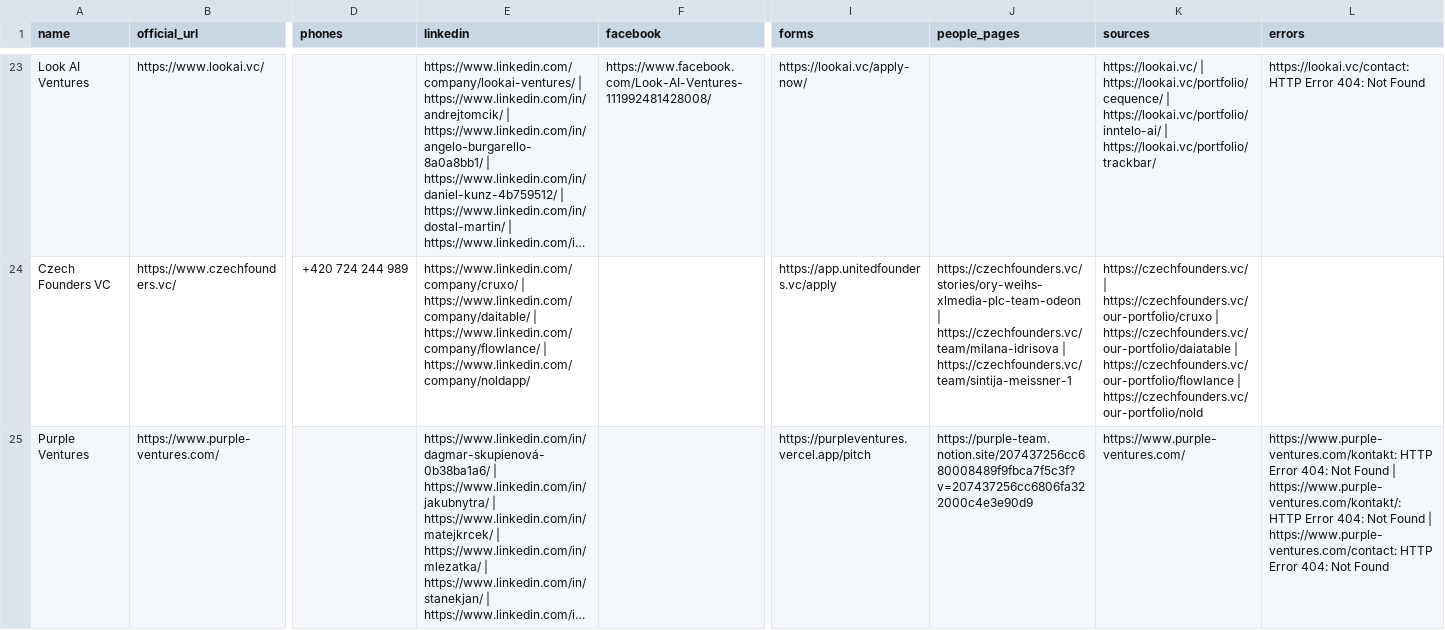
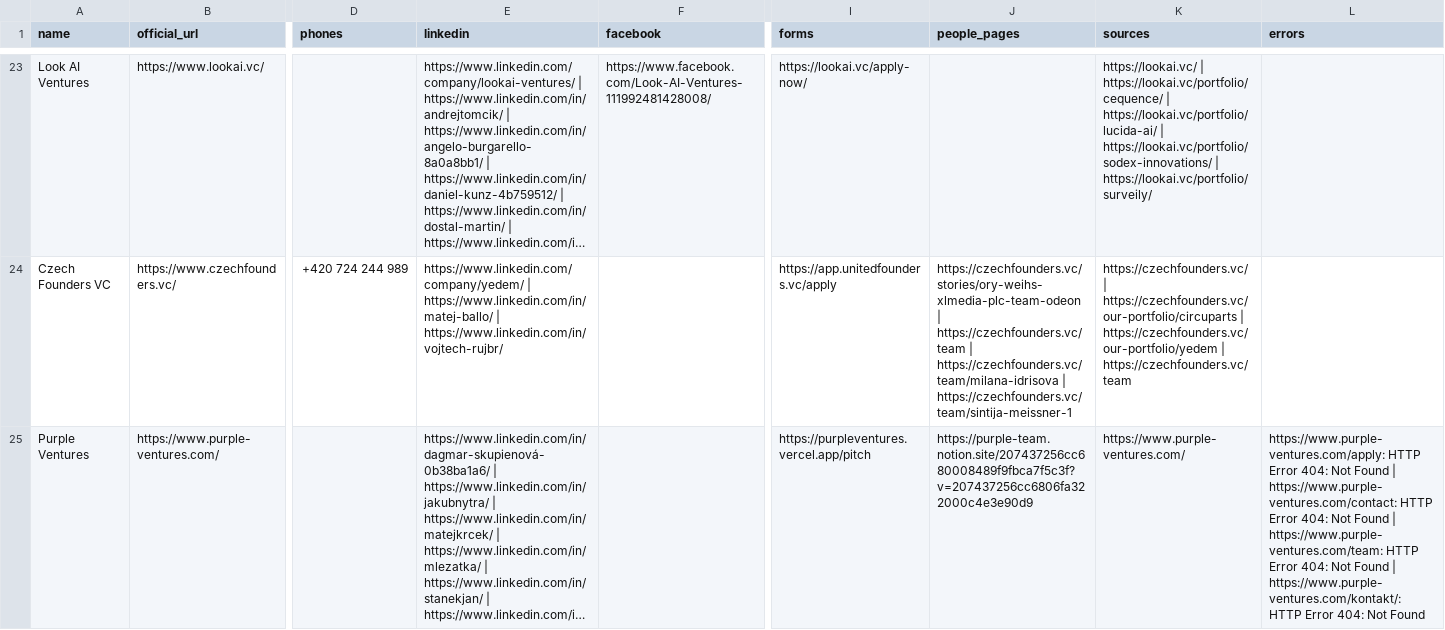
Before and after one commit to EmperorKunDis/invest.praut.cz, a CSV file: data/contact-research.csv, drawn as a sheet; only a part is shown, gaps mark what is left out; long unchanged cells end in …; the diff covers the shown part only; the diff names each change by its address in the sheet, - before the commit and + after, or states it on an @@ line.

```diff
--- a/data/contact-research.csv
+++ b/data/contact-research.csv
-K23 (sources): …https://lookai.vc/portfolio/cequence/ | https://lookai.vc/portfolio/inntelo-ai/ | https://lookai.vc/portfolio/trackbar/
+K23 (sources): …https://lookai.vc/portfolio/cequence/ | https://lookai.vc/portfolio/lucida-ai/ | https://lookai.vc/portfolio/sodex-innovations/ | https://lookai.vc/portfolio/surveily/
-L23 (errors): https://lookai.vc/contact: HTTP Error 404: Not Found
+L23 (errors): (empty)
-E24 (linkedin): https://www.linkedin.com/company/cruxo/ | https://www.linkedin.com/company/daitable/ | https://www.linkedin.com/company/flowlance/ | https://www.linkedin.com/company/noldapp/
+E24 (linkedin): https://www.linkedin.com/company/yedem/ | https://www.linkedin.com/in/matej-ballo/ | https://www.linkedin.com/in/vojtech-rujbr/
-J24 (people_pages): https://czechfounders.vc/stories/ory-weihs-xlmedia-plc-team-odeon | https://czechfounders.vc/team/milana-idrisova |…
+J24 (people_pages): https://czechfounders.vc/stories/ory-weihs-xlmedia-plc-team-odeon | https://czechfounders.vc/team | https://czechfounders.vc/team/milana-idrisova |…
-K24 (sources): https://czechfounders.vc/ | https://czechfounders.vc/our-portfolio/cruxo | https://czechfounders.vc/our-portfolio/daiatable | https://czechfounders.vc/our-portfolio/flowlance | https://czechfounders.vc/our-portfolio/nold
+K24 (sources): https://czechfounders.vc/ | https://czechfounders.vc/our-portfolio/circuparts | https://czechfounders.vc/our-portfolio/yedem | https://czechfounders.vc/team
-L25 (errors): https://www.purple-ventures.com/kontakt: HTTP Error 404: Not Found | https://www.purple-ventures.com/kontakt/: HTTP Error 404: Not Found | https://www.purple-ventures.com/contact: HTTP Error…
+L25 (errors): https://www.purple-ventures.com/apply: HTTP Error 404: Not Found | https://www.purple-ventures.com/contact: HTTP Error 404: Not Found | https://www.purple-ventures.com/team: HTTP Error 404: Not Found | https://www.purple-ventures.com/kontakt/: HTTP Error…
```
Also changed, not shown: 164 edited cells elsewhere in this file, 4 other files.
